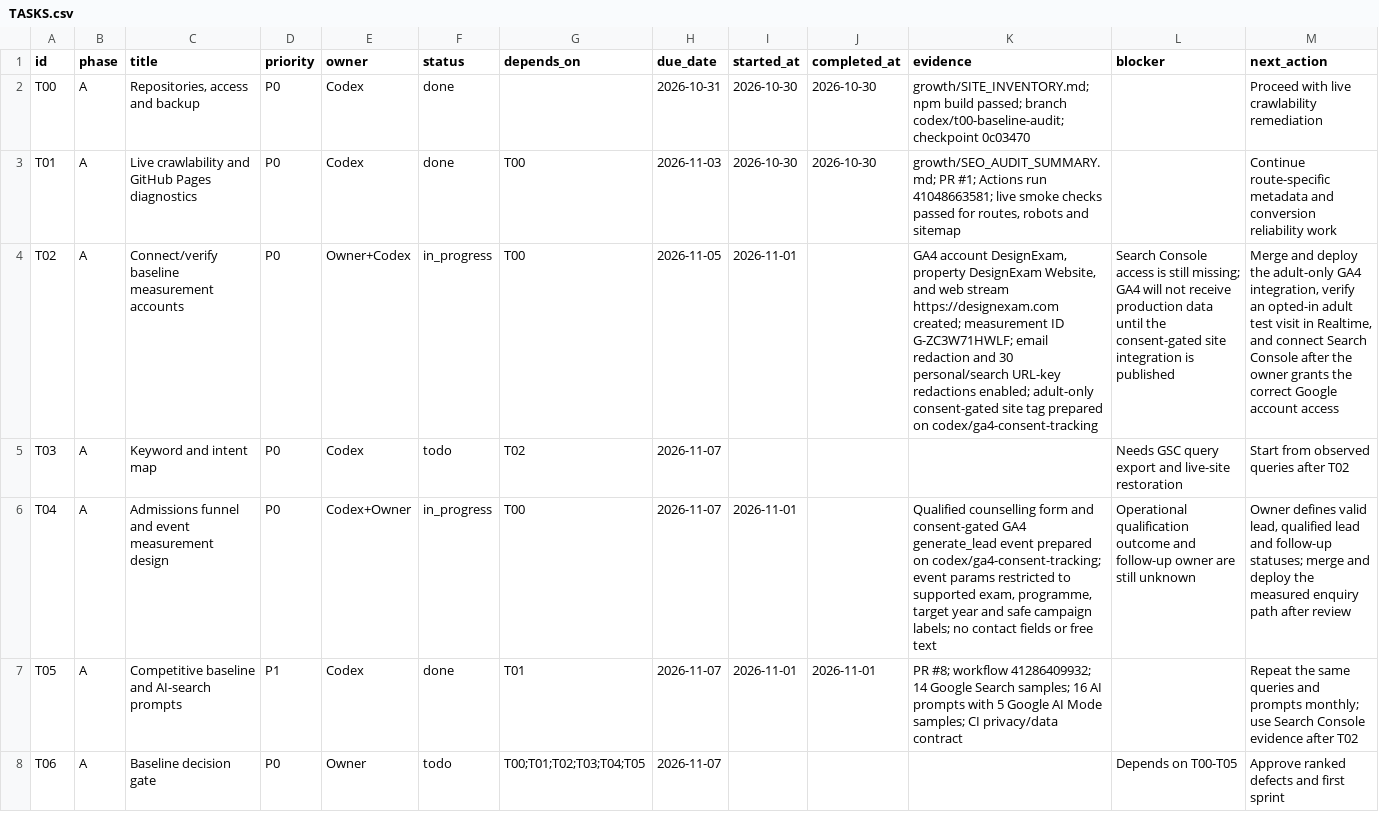
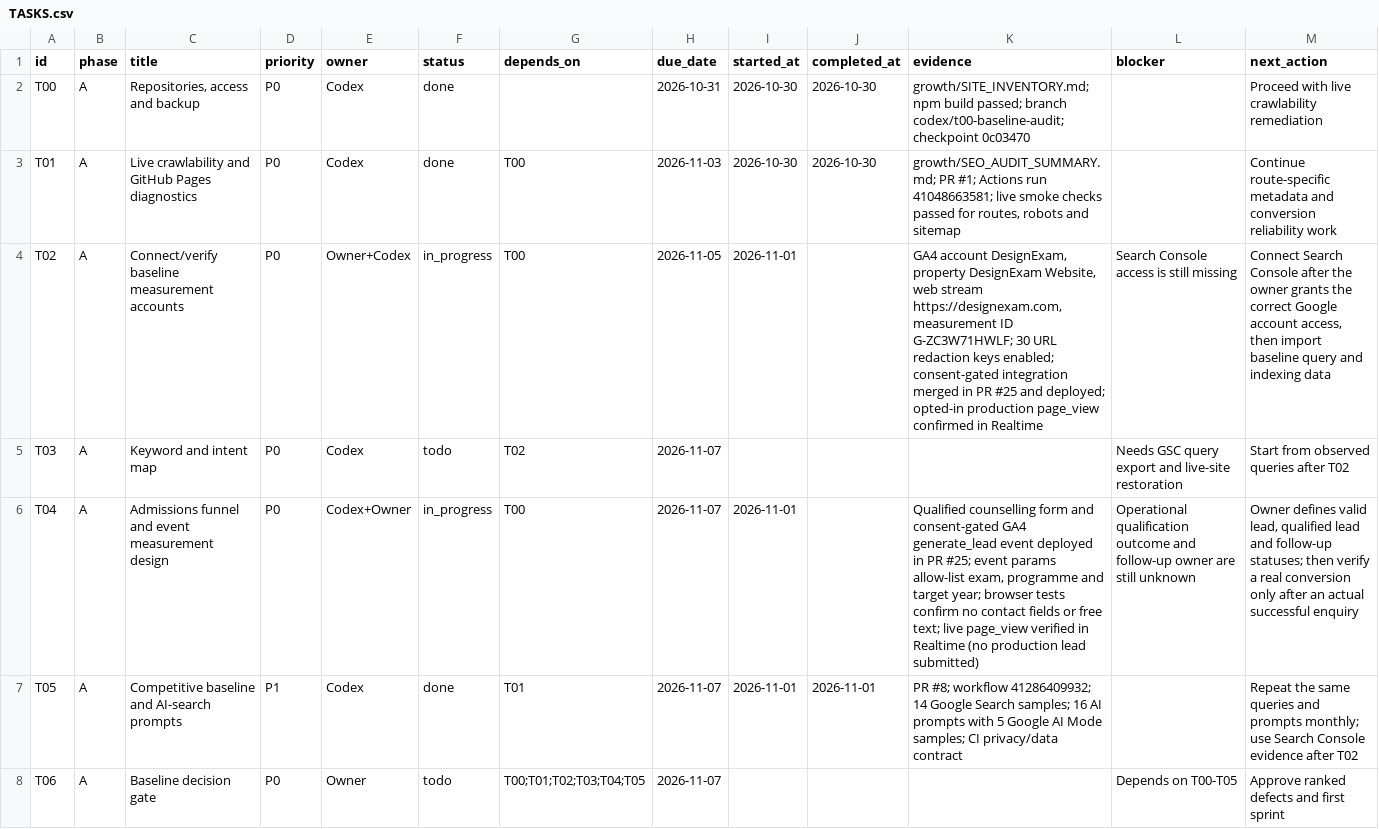
Before and after one commit to jehar-tau/Website-Dexam, a CSV file: growth/TASKS.csv, drawn as a sheet; only a part is shown; the diff names each change by its address in the sheet, - before the commit and + after, or states it on an @@ line.

Commit message:
Record live GA4 deployment verification

```diff
--- a/growth/TASKS.csv
+++ b/growth/TASKS.csv
-K4 (evidence): …DesignExam Website, and web stream https://designexam.com created; measurement ID G-ZC3W71HWLF; email redaction and 30 personal/search URL-key redactions enabled; adult-only consent-gated site tag prepared on codex/ga4-consent-tracking
+K4 (evidence): …DesignExam Website, web stream https://designexam.com, measurement ID G-ZC3W71HWLF; 30 URL redaction keys enabled; consent-gated integration merged in PR #25 and deployed; opted-in production page_view confirmed in Realtime
-L4 (blocker): …is still missing; GA4 will not receive production data until the consent-gated site integration is published
+L4 (blocker): …is still missing
-M4 (next_action): Merge and deploy the adult-only GA4 integration, verify an opted-in adult test visit in Realtime, and connect Search Console after the owner grants the correct Google account access
+M4 (next_action): Connect Search Console after the owner grants the correct Google account access, then import baseline query and indexing data
-K6 (evidence): …generate_lead event prepared on codex/ga4-consent-tracking; event params restricted to supported exam, programme, target year and safe campaign labels; no contact fields or free text
+K6 (evidence): …generate_lead event deployed in PR #25; event params allow-list exam, programme and target year; browser tests confirm no contact fields or free text; live page_view verified in Realtime (no production lead submitted)
-M6 (next_action): …follow-up statuses; merge and deploy the measured enquiry path after review
+M6 (next_action): …follow-up statuses; then verify a real conversion only after an actual successful enquiry
```
Also changed, not shown: 2 other files.
